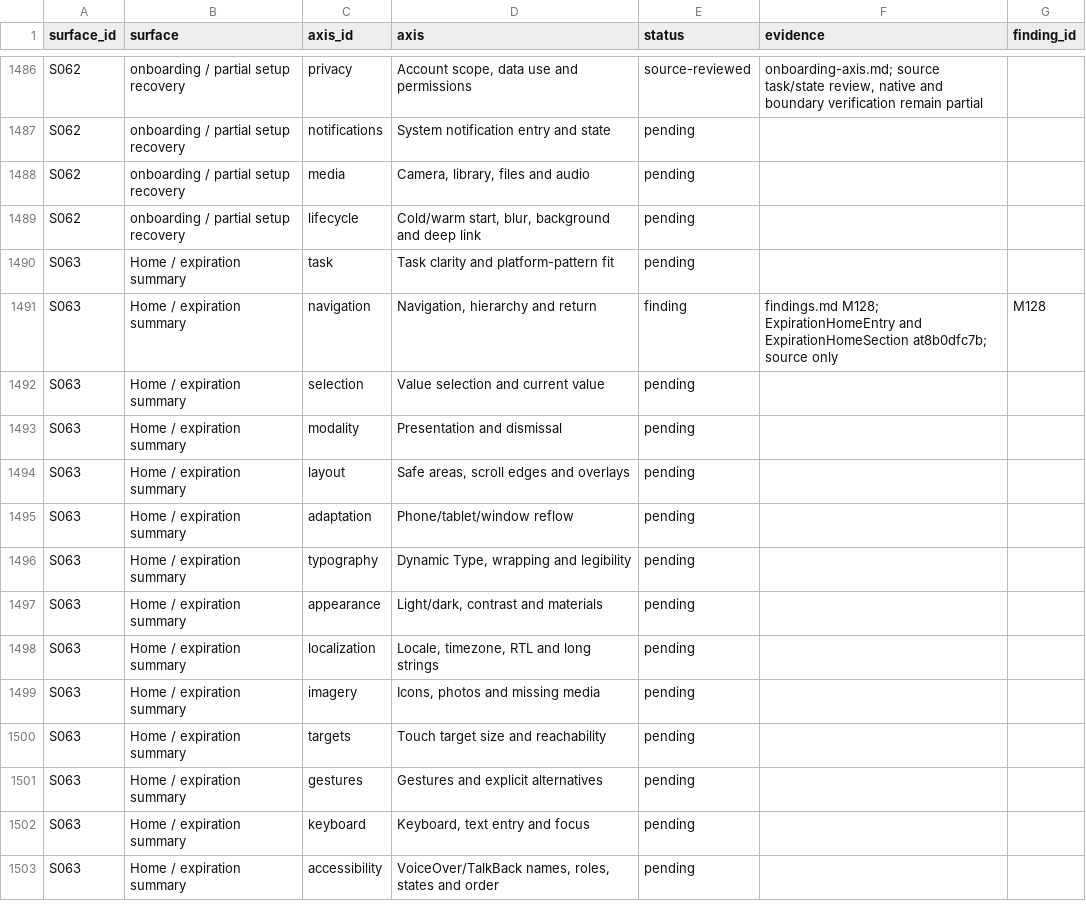
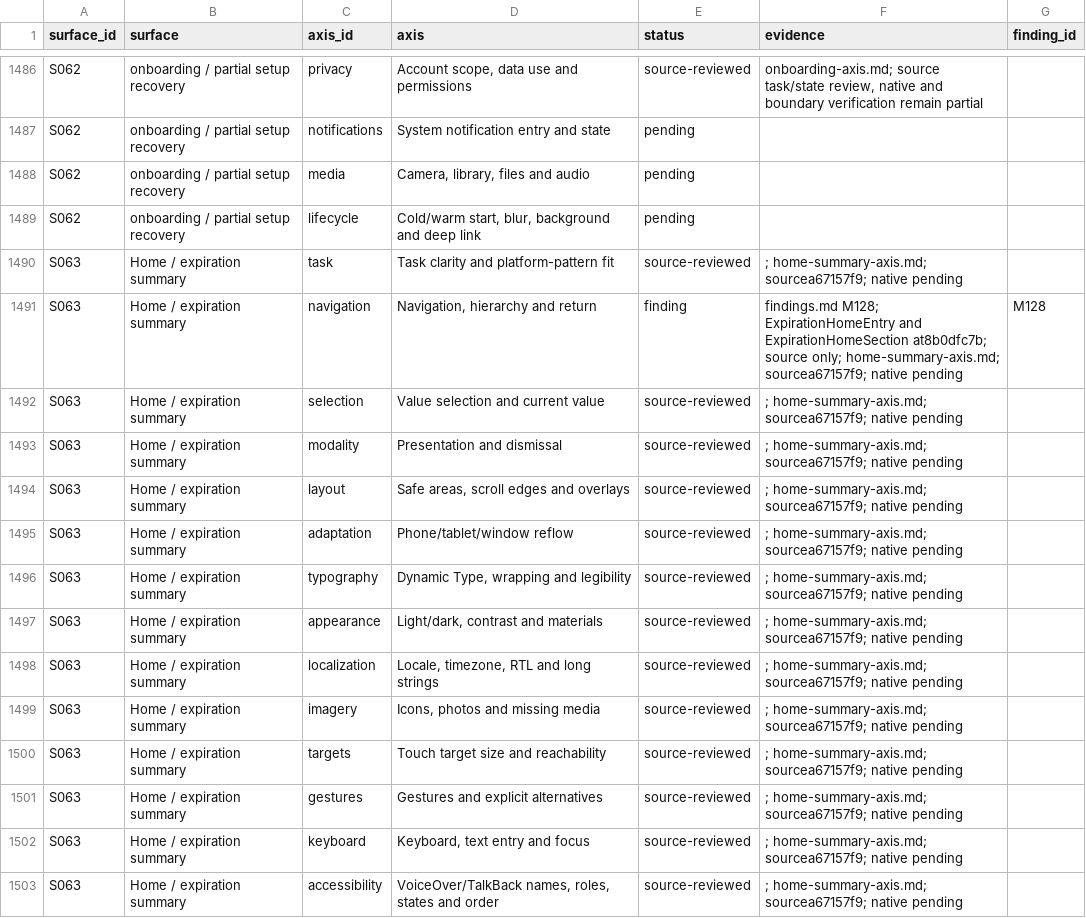
Before and after one commit to elsell/stuffstash, a CSV file: docs/reports/mobile-ui-remediation-2026-09-14/matrix.csv, drawn as a sheet; only a part is shown, gaps mark what is left out; the diff covers the shown part only.

Commit message:
docs(mobile): audit home summary interactions

```diff
--- a/docs/reports/mobile-ui-remediation-2026-09-14/matrix.csv
+++ b/docs/reports/mobile-ui-remediation-2026-09-14/matrix.csv
@@ -1489,15 +1489,15 @@ S062,onboarding / partial setup recovery,media,"Camera, library, files and audio
 S062,onboarding / partial setup recovery,lifecycle,"Cold/warm start, blur, background and deep link",pending,,
-S063,Home / expiration summary,task,Task clarity and platform-pattern fit,pending,,
-S063,Home / expiration summary,navigation,"Navigation, hierarchy and return",finding,findings.md M128; ExpirationHomeEntry and ExpirationHomeSection at8b0dfc7b; source only,M128
-S063,Home / expiration summary,selection,Value selection and current value,pending,,
-S063,Home / expiration summary,modality,Presentation and dismissal,pending,,
-S063,Home / expiration summary,layout,"Safe areas, scroll edges and overlays",pending,,
-S063,Home / expiration summary,adaptation,Phone/tablet/window reflow,pending,,
-S063,Home / expiration summary,typography,"Dynamic Type, wrapping and legibility",pending,,
-S063,Home / expiration summary,appearance,"Light/dark, contrast and materials",pending,,
-S063,Home / expiration summary,localization,"Locale, timezone, RTL and long strings",pending,,
-S063,Home / expiration summary,imagery,"Icons, photos and missing media",pending,,
-S063,Home / expiration summary,targets,Touch target size and reachability,pending,,
-S063,Home / expiration summary,gestures,Gestures and explicit alternatives,pending,,
-S063,Home / expiration summary,keyboard,"Keyboard, text entry and focus",pending,,
-S063,Home / expiration summary,accessibility,"VoiceOver/TalkBack names, roles, states and order",pending,,
+S063,Home / expiration summary,task,Task clarity and platform-pattern fit,source-reviewed,; home-summary-axis.md; sourcea67157f9; native pending,
+S063,Home / expiration summary,navigation,"Navigation, hierarchy and return",finding,findings.md M128; ExpirationHomeEntry and ExpirationHomeSection at8b0dfc7b; source only; home-summary-axis.md; sourcea67157f9; native pending,M128
+S063,Home / expiration summary,selection,Value selection and current value,source-reviewed,; home-summary-axis.md; sourcea67157f9; native pending,
+S063,Home / expiration summary,modality,Presentation and dismissal,source-reviewed,; home-summary-axis.md; sourcea67157f9; native pending,
+S063,Home / expiration summary,layout,"Safe areas, scroll edges and overlays",source-reviewed,; home-summary-axis.md; sourcea67157f9; native pending,
+S063,Home / expiration summary,adaptation,Phone/tablet/window reflow,source-reviewed,; home-summary-axis.md; sourcea67157f9; native pending,
+S063,Home / expiration summary,typography,"Dynamic Type, wrapping and legibility",source-reviewed,; home-summary-axis.md; sourcea67157f9; native pending,
+S063,Home / expiration summary,appearance,"Light/dark, contrast and materials",source-reviewed,; home-summary-axis.md; sourcea67157f9; native pending,
+S063,Home / expiration summary,localization,"Locale, timezone, RTL and long strings",source-reviewed,; home-summary-axis.md; sourcea67157f9; native pending,
+S063,Home / expiration summary,imagery,"Icons, photos and missing media",source-reviewed,; home-summary-axis.md; sourcea67157f9; native pending,
+S063,Home / expiration summary,targets,Touch target size and reachability,source-reviewed,; home-summary-axis.md; sourcea67157f9; native pending,
+S063,Home / expiration summary,gestures,Gestures and explicit alternatives,source-reviewed,; home-summary-axis.md; sourcea67157f9; native pending,
+S063,Home / expiration summary,keyboard,"Keyboard, text entry and focus",source-reviewed,; home-summary-axis.md; sourcea67157f9; native pending,
+S063,Home / expiration summary,accessibility,"VoiceOver/TalkBack names, roles, states and order",source-reviewed,; home-summary-axis.md; sourcea67157f9; native pending,
```
Also changed, not shown: 65 edited cells elsewhere in this file, 2 other files.
